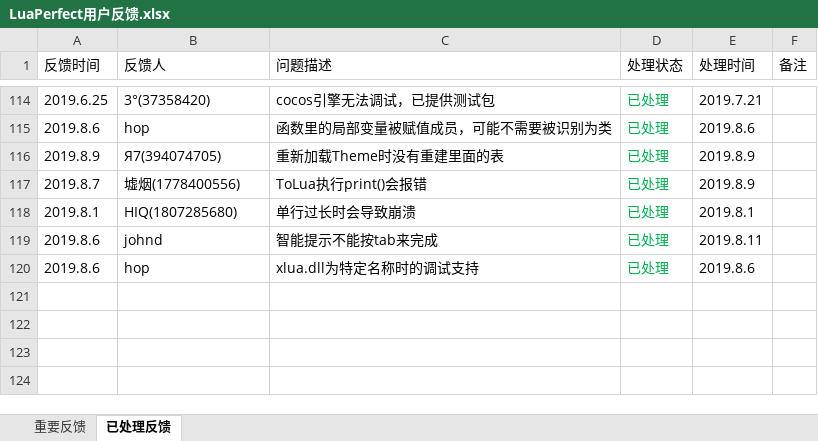
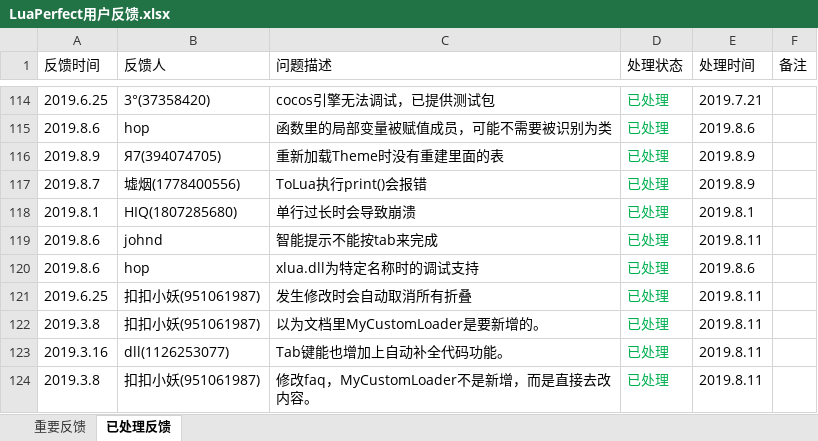
Before and after one commit to jiangzheng1986/LuaPerfect, an Excel workbook: LuaPerfect用户反馈.xlsx, sheet 已处理反馈, drawn as a sheet; only a part is shown, gaps mark what is left out; values as stored, in another font and other column widths than the file's, no borders; the diff names each change by its address in the sheet, - before the commit and + after, or states it on an @@ line.

```diff
--- a/LuaPerfect用户反馈.xlsx (sheet 已处理反馈)
+++ b/LuaPerfect用户反馈.xlsx (sheet 已处理反馈)
+row 121: 2019.6.25 | 扣扣小妖(951061987) | 发生修改时会自动取消所有折叠 | 已处理 | 2019.8.11
+row 122: 2019.3.8 | 扣扣小妖(951061987) | 以为文档里MyCustomLoader是要新增的。 | 已处理 | 2019.8.11
+row 123: 2019.3.16 | dll(1126253077) | Tab键能也增加上自动补全代码功能。 | 已处理 | 2019.8.11
+row 124: 2019.3.8 | 扣扣小妖(951061987) | 修改faq，MyCustomLoader不是新增，而是直接去改内容。 | 已处理 | 2019.8.11
```
Also changed, not shown: sheet 重要反馈.
